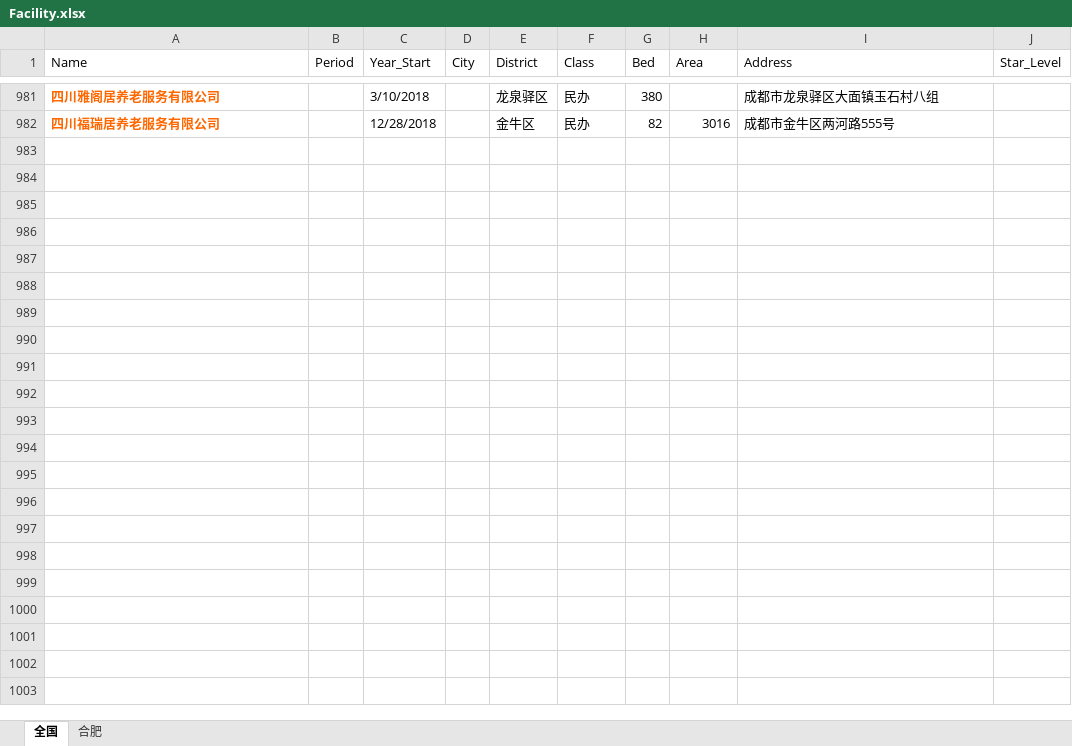
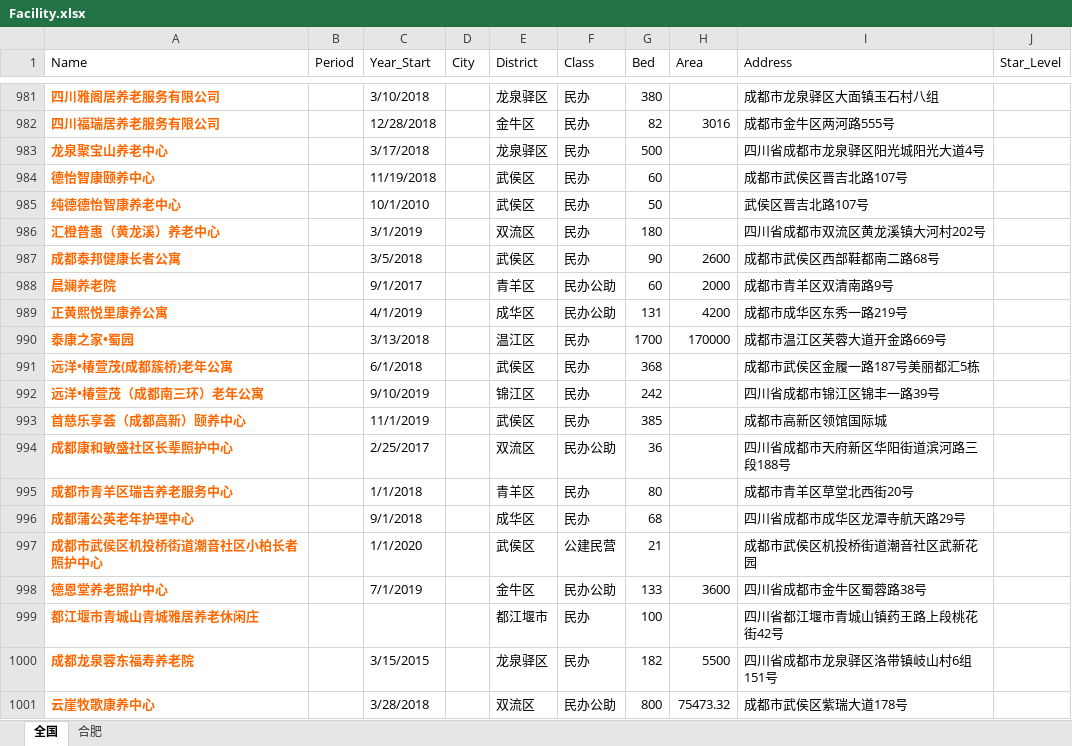
Before and after one commit to JACKTANSNAKE/2020research, an Excel workbook: dataset/Facility.xlsx, sheet 全国, drawn as a sheet; only a part is shown, gaps mark what is left out; values as stored, in another font and other column widths than the file's, no borders; the diff covers the shown part only; the diff names each change by its address in the sheet, - before the commit and + after, or states it on an @@ line.

Commit message:
Update Facility.xlsx

```diff
--- a/dataset/Facility.xlsx (sheet 全国)
+++ b/dataset/Facility.xlsx (sheet 全国)
+row 983: 龙泉聚宝山养老中心 |  | 3/17/2018 |  | 龙泉驿区 | 民办 | 500 |  | 四川省成都市龙泉驿区阳光城阳光大道4号
+row 984: 德怡智康颐养中心 |  | 11/19/2018 |  | 武侯区 | 民办 | 60 |  | 成都市武侯区晋吉北路107号
+row 985: 纯德德怡智康养老中心 |  | 10/1/2010 |  | 武侯区 | 民办 | 50 |  | 武侯区晋吉北路107号
+row 986: 汇橙普惠（黄龙溪）养老中心 |  | 3/1/2019 |  | 双流区 | 民办 | 180 |  | 四川省成都市双流区黄龙溪镇大河村202号
+row 987: 成都泰邦健康长者公寓 |  | 3/5/2018 |  | 武侯区 | 民办 | 90 | 2600 | 成都市武侯区西部鞋都南二路68号
+row 988: 晨斓养老院 |  | 9/1/2017 |  | 青羊区 | 民办公助 | 60 | 2000 | 成都市青羊区双清南路9号
+row 989: 正黄熙悦里康养公寓 |  | 4/1/2019 |  | 成华区 | 民办公助 | 131 | 4200 | 成都市成华区东秀一路219号
+row 990: 泰康之家•蜀园 |  | 3/13/2018 |  | 温江区 | 民办 | 1700 | 170000 | 成都市温江区芙蓉大道开金路669号
+row 991: 远洋•椿萱茂(成都簇桥)老年公寓 |  | 6/1/2018 |  | 武侯区 | 民办 | 368 |  | 成都市武侯区金履一路187号美丽都汇5栋
+row 992: 远洋•椿萱茂（成都南三环）老年公寓 |  | 9/10/2019 |  | 锦江区 | 民办 | 242 |  | 四川省成都市锦江区锦丰一路39号
+row 993: 首慈乐享荟（成都高新）颐养中心 |  | 11/1/2019 |  | 武侯区 | 民办 | 385 |  | 成都市高新区领馆国际城
+row 994: 成都康和敏盛社区长辈照护中心 |  | 2/25/2017 |  | 双流区 | 民办公助 | 36 |  | 四川省成都市天府新区华阳街道滨河路三段188号
+row 995: 成都市青羊区瑞吉养老服务中心 |  | 1/1/2018 |  | 青羊区 | 民办 | 80 |  | 成都市青羊区草堂北西街20号
+row 996: 成都蒲公英老年护理中心 |  | 9/1/2018 |  | 成华区 | 民办 | 68 |  | 四川省成都市成华区龙潭寺航天路29号
+row 997: 成都市武侯区机投桥街道潮音社区小柏长者照护中心 |  | 1/1/2020 |  | 武侯区 | 公建民营 | 21 |  | 成都市武侯区机投桥街道潮音社区武新花园
+row 998: 德恩堂养老照护中心 |  | 7/1/2019 |  | 金牛区 | 民办公助 | 133 | 3600 | 四川省成都市金牛区蜀蓉路38号
+row 999: 都江堰市青城山青城雅居养老休闲庄 |  |  |  | 都江堰市 | 民办 | 100 |  | 四川省都江堰市青城山镇药王路上段桃花街42号
+row 1000: 成都龙泉蓉东福寿养老院 |  | 3/15/2015 |  | 龙泉驿区 | 民办 | 182 | 5500 | 四川省成都市龙泉驿区洛带镇岐山村6组151号
+row 1001: 云崖牧歌康养中心 |  | 3/28/2018 |  | 双流区 | 民办公助 | 800 | 75473.32 | 成都市武侯区紫瑞大道178号
```
Also changed, not shown: 105 added rows elsewhere in this sheet.
